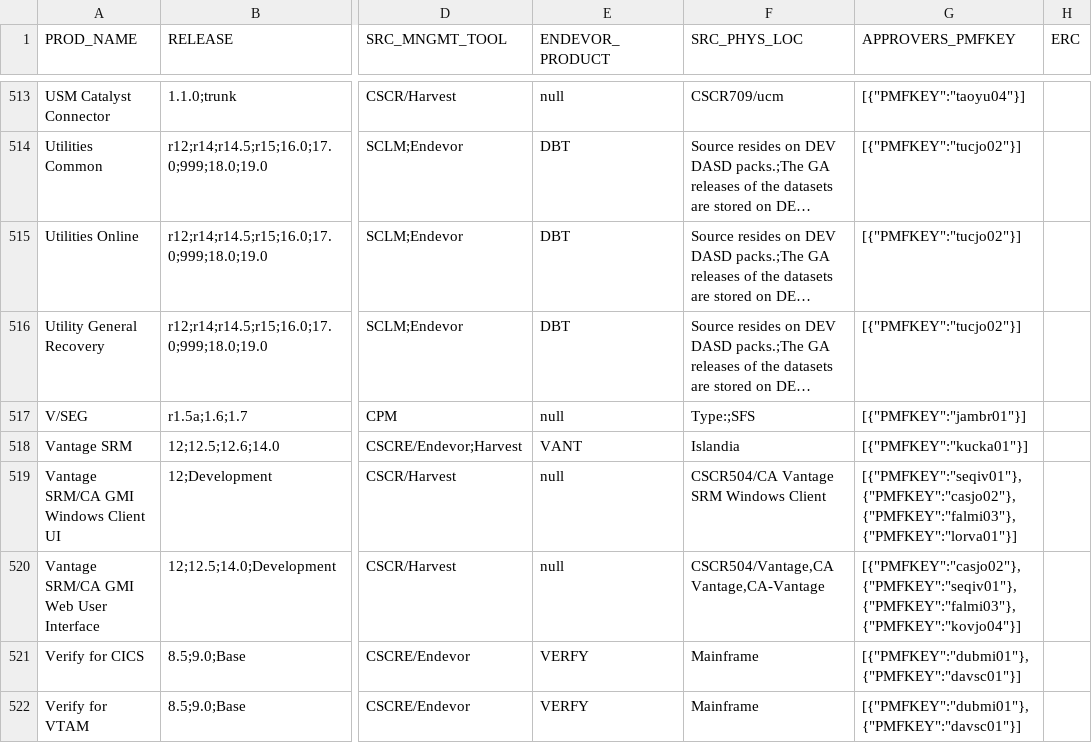
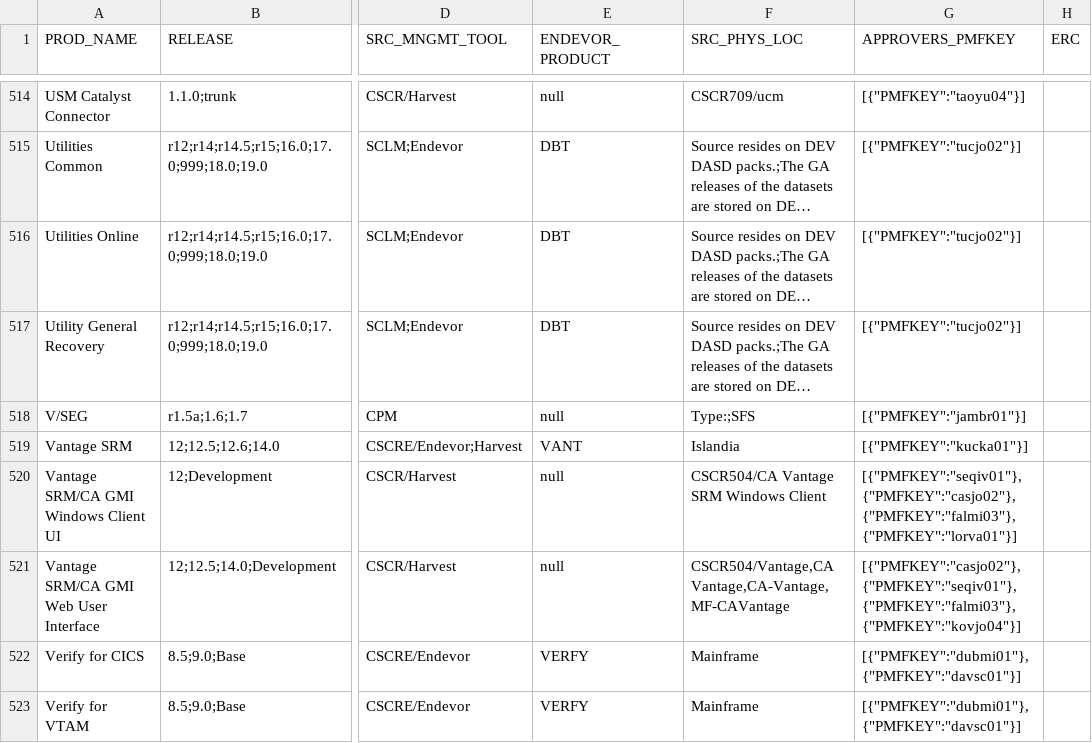
Before and after one commit to morjo02jm/SCM-Attestation-CAHarvest-LDAP, a TSV file: scmldap/SourceMinder_Product_Contacts.tsv, drawn as a sheet; only a part is shown, gaps mark what is left out; long unchanged cells end in …; addresses are those after the commit; the diff covers the shown part only; the diff names each change by its address in the sheet, - before the commit and + after, or states it on an @@ line.

```diff
--- a/scmldap/SourceMinder_Product_Contacts.tsv
+++ b/scmldap/SourceMinder_Product_Contacts.tsv
-F521 (SRC_PHYS_LOC): CSCR504/Vantage,CA Vantage,CA-Vantage
+F521 (SRC_PHYS_LOC): CSCR504/Vantage,CA Vantage,CA-Vantage,MF-CAVantage
```
Also changed, not shown: 1 added row and 6 edited cells elsewhere in this file.
